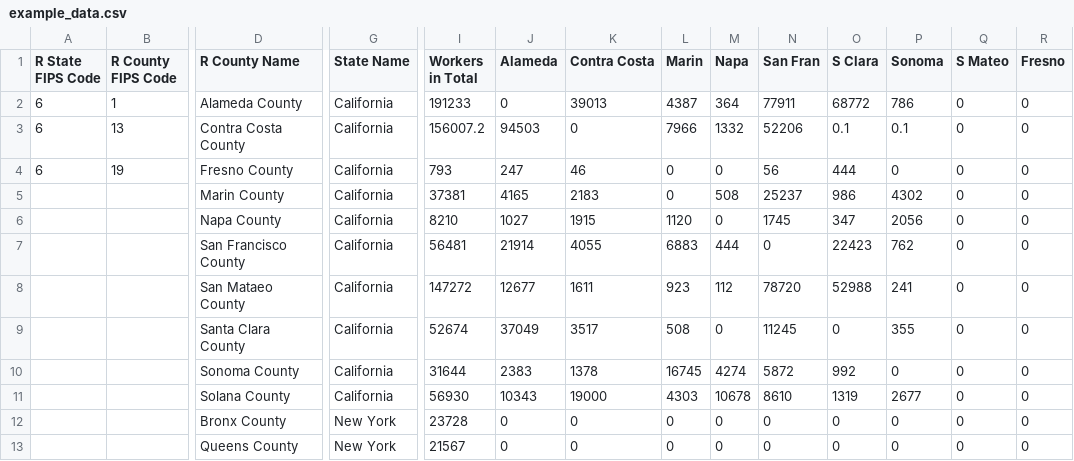
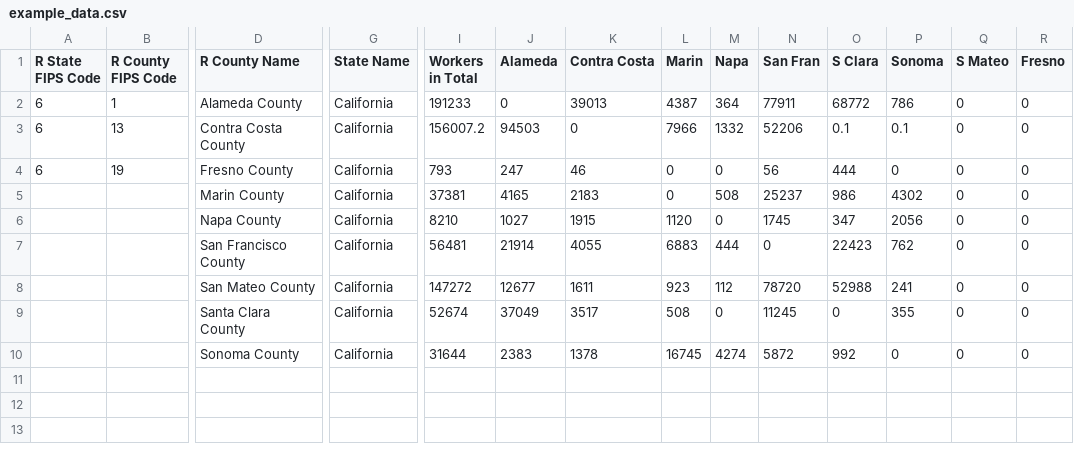
Before and after one commit to aishaanwer/P-3-5100, a CSV file: example_data.csv, drawn as a sheet; only a part is shown, gaps mark what is left out; rows hold the shown columns only; the diff names each change by its address in the sheet, - before the commit and + after, or states it on an @@ line.

Commit message:
updated_removed extra rows

```diff
--- a/example_data.csv
+++ b/example_data.csv
-D8 (R County Name): San Mataeo County
+D8 (R County Name): San Mateo County
-row 11:  |  | Solana County | California | 56930 | 10343 | 19000 | 4303 | 10678 | 8610 | 1319 | 2677 | 0 | 0
-row 12:  |  | Bronx County | New York | 23728 | 0 | 0 | 0 | 0 | 0 | 0 | 0 | 0 | 0
-row 13:  |  | Queens County | New York | 21567 | 0 | 0 | 0 | 0 | 0 | 0 | 0 | 0 | 0
```
